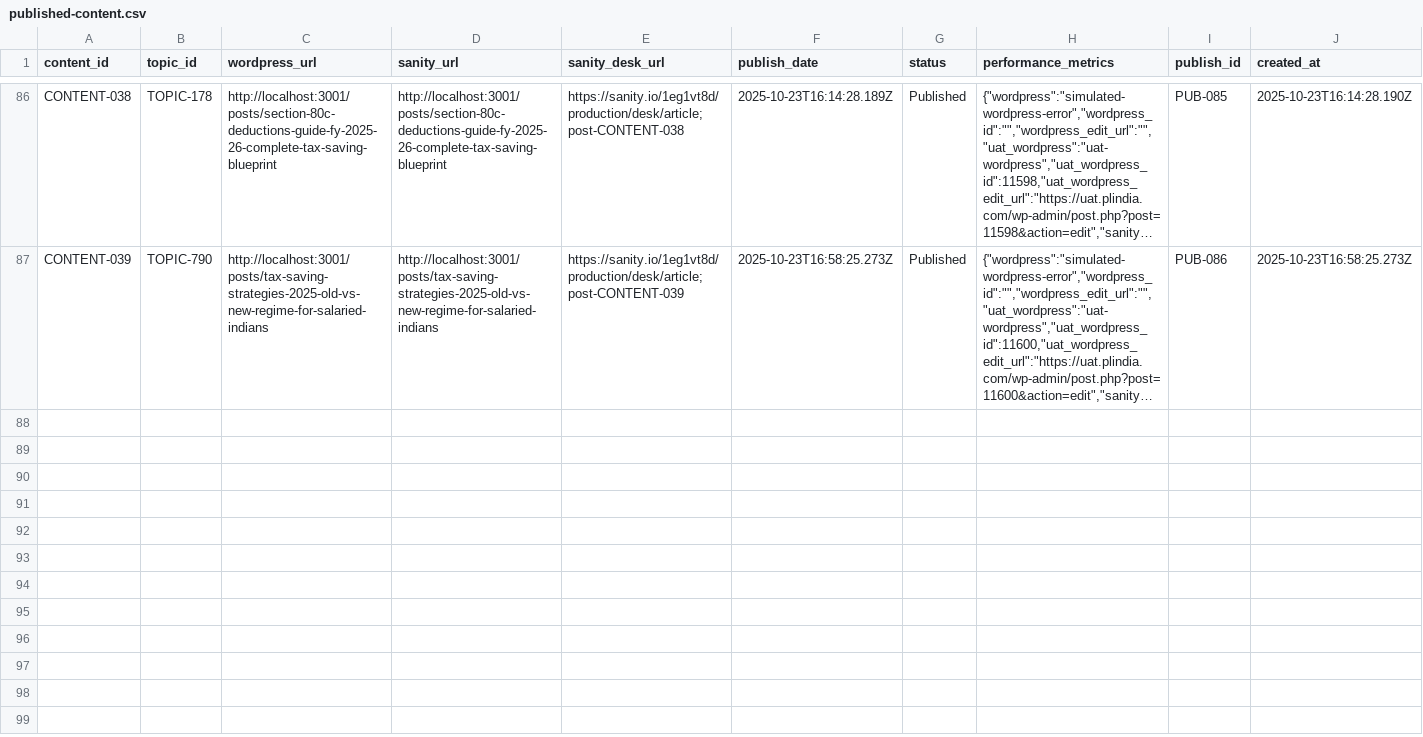
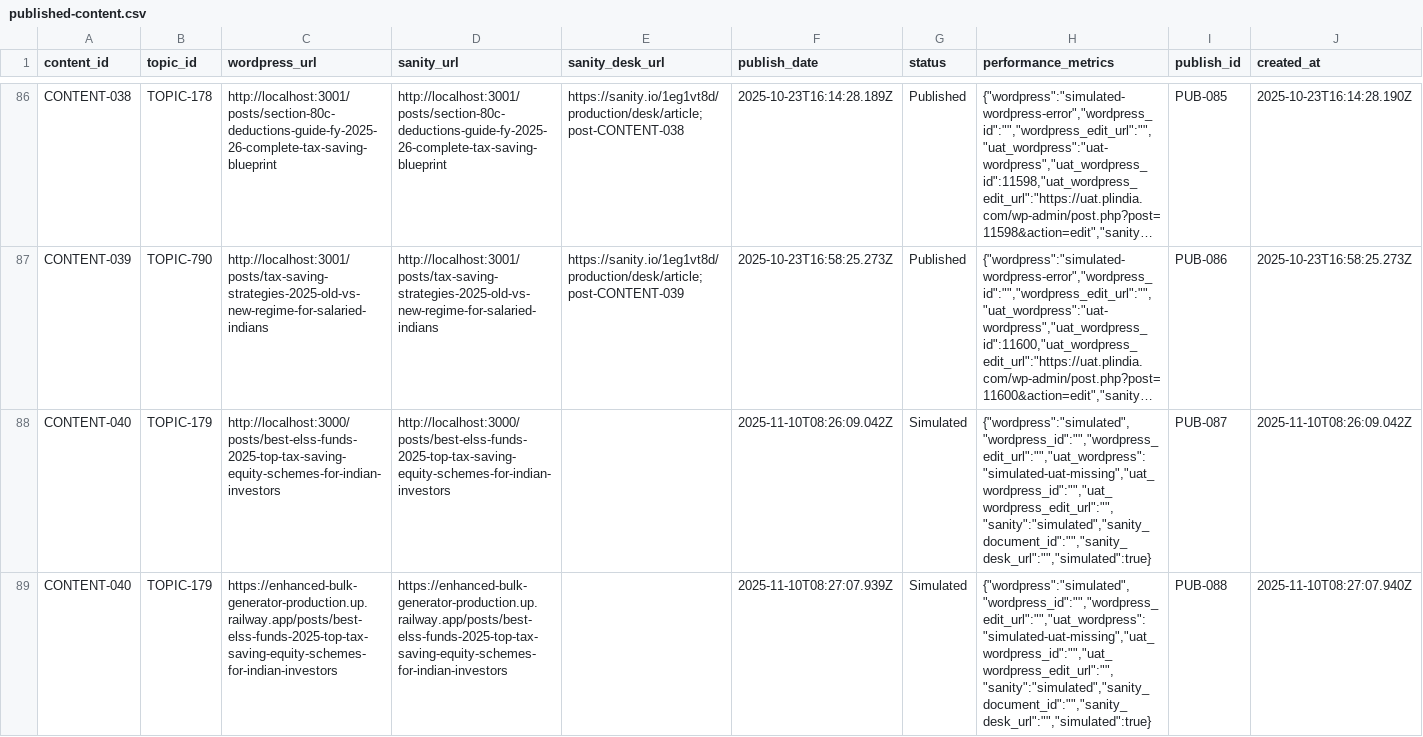
Before and after one commit to yogsbags/enhanced-bulk-generator, a CSV file: backend/data/published-content.csv, drawn as a sheet; only a part is shown, gaps mark what is left out; long unchanged cells end in …; the diff covers the shown part only; the diff names each change by its address in the sheet, - before the commit and + after, or states it on an @@ line.

```diff
--- a/backend/data/published-content.csv
+++ b/backend/data/published-content.csv
+row 88: CONTENT-040 | TOPIC-179 | http://localhost:3000/posts/best-elss-funds-2025-top-tax-saving-equity-schemes-for-indian-investors | http://localhost:3000/posts/best-elss-funds-2025-top-tax-saving-equity-schemes-for-indian-investors |  | 2025-11-10T08:26:09.042Z | Simulated | {"wordpress":"simulated","wordpress_id":"","wordpress_edit_url":"","uat_wordpress":"simulated-uat-missing","uat_wordpress_id":"","uat_wordpress_edit_url":"","sanity":"simulated","sanity_document_id":"","sanity_desk_url":"","simulated":true} | PUB-087 | 2025-11-10T08:26:09.042Z
+row 89: CONTENT-040 | TOPIC-179 | https://enhanced-bulk-generator-production.up.railway.app/posts/best-elss-funds-2025-top-tax-saving-equity-schemes-for-indian-investors | https://enhanced-bulk-generator-production.up.railway.app/posts/best-elss-funds-2025-top-tax-saving-equity-schemes-for-indian-investors |  | 2025-11-10T08:27:07.939Z | Simulated | {"wordpress":"simulated","wordpress_id":"","wordpress_edit_url":"","uat_wordpress":"simulated-uat-missing","uat_wordpress_id":"","uat_wordpress_edit_url":"","sanity":"simulated","sanity_document_id":"","sanity_desk_url":"","simulated":true} | PUB-088 | 2025-11-10T08:27:07.940Z
```
Also changed, not shown: 2 added rows elsewhere in this file, backend/data/created-content.csv, 8 other files.
